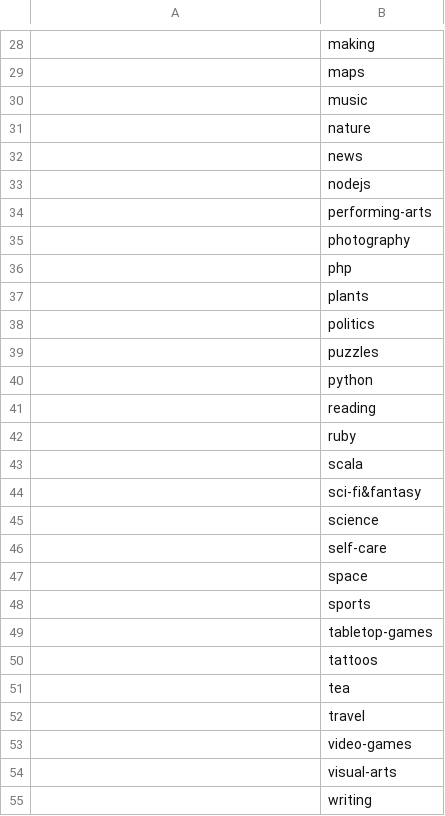
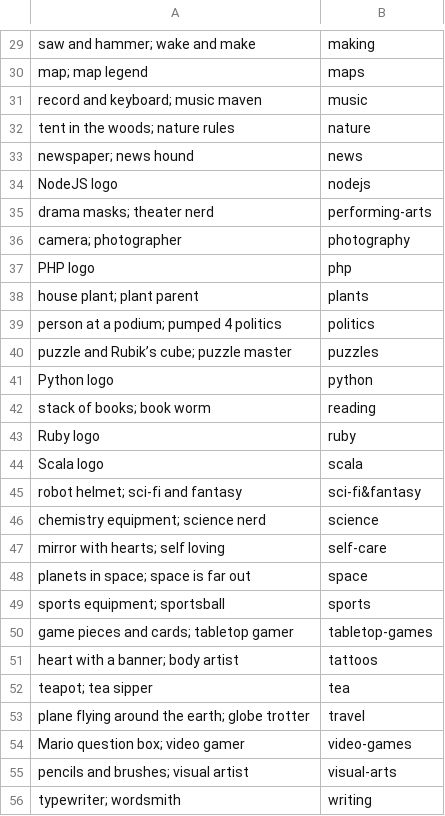
Before and after one commit to fostive/wicked-coolkit-salesforce-app, a CSV file: data/Sticker Data.csv, drawn as a sheet; only a part is shown, gaps mark what is left out; addresses are those after the commit; the diff covers the shown part only; the diff names each change by its address in the sheet, - before the commit and + after, or states it on an @@ line.

```diff
--- a/data/Sticker Data.csv
+++ b/data/Sticker Data.csv
-A29: (empty)
+A29: saw and hammer; wake and make
-A30: (empty)
+A30: map; map legend
-A31: (empty)
+A31: record and keyboard; music maven
-A32: (empty)
+A32: tent in the woods; nature rules
-A33: (empty)
+A33: newspaper; news hound
-A34: (empty)
+A34: NodeJS logo
-A35: (empty)
+A35: drama masks; theater nerd
-A36: (empty)
+A36: camera; photographer
-A37: (empty)
+A37: PHP logo
-A38: (empty)
+A38: house plant; plant parent
-A39: (empty)
+A39: person at a podium; pumped 4 politics
-A40: (empty)
+A40: puzzle and Rubik’s cube; puzzle master
-A41: (empty)
+A41: Python logo
-A42: (empty)
+A42: stack of books; book worm
-A43: (empty)
+A43: Ruby logo
-A44: (empty)
+A44: Scala logo
-A45: (empty)
+A45: robot helmet; sci-fi and fantasy
-A46: (empty)
+A46: chemistry equipment; science nerd
-A47: (empty)
+A47: mirror with hearts; self loving
-A48: (empty)
+A48: planets in space; space is far out
-A49: (empty)
+A49: sports equipment; sportsball
-A50: (empty)
+A50: game pieces and cards; tabletop gamer
-A51: (empty)
+A51: heart with a banner; body artist
-A52: (empty)
+A52: teapot; tea sipper
-A53: (empty)
+A53: plane flying around the earth; globe trotter
-A54: (empty)
+A54: Mario question box; video gamer
-A55: (empty)
+A55: pencils and brushes; visual artist
-A56: (empty)
+A56: typewriter; wordsmith
```
Also changed, not shown: 1 added row and 27 edited cells elsewhere in this file, 2 other files.
